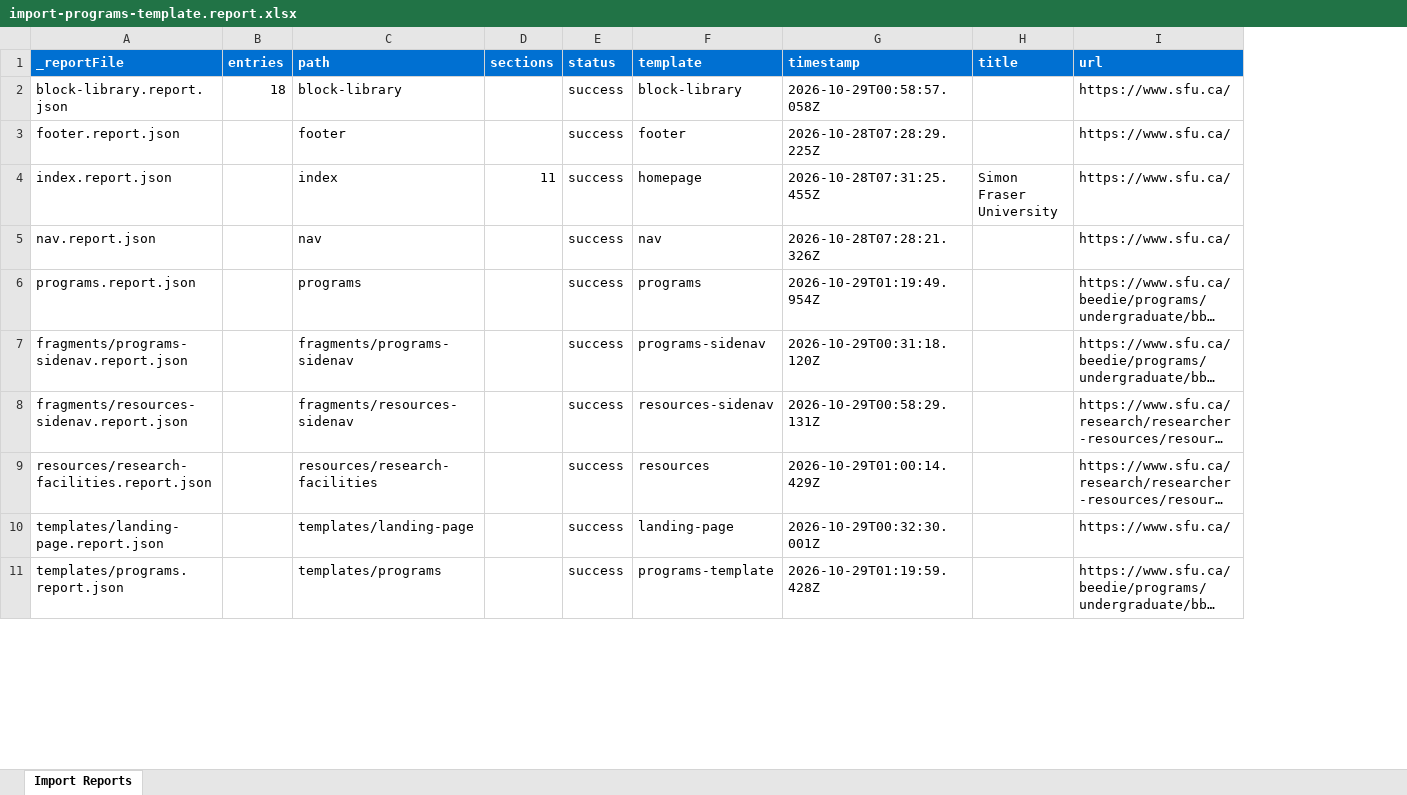
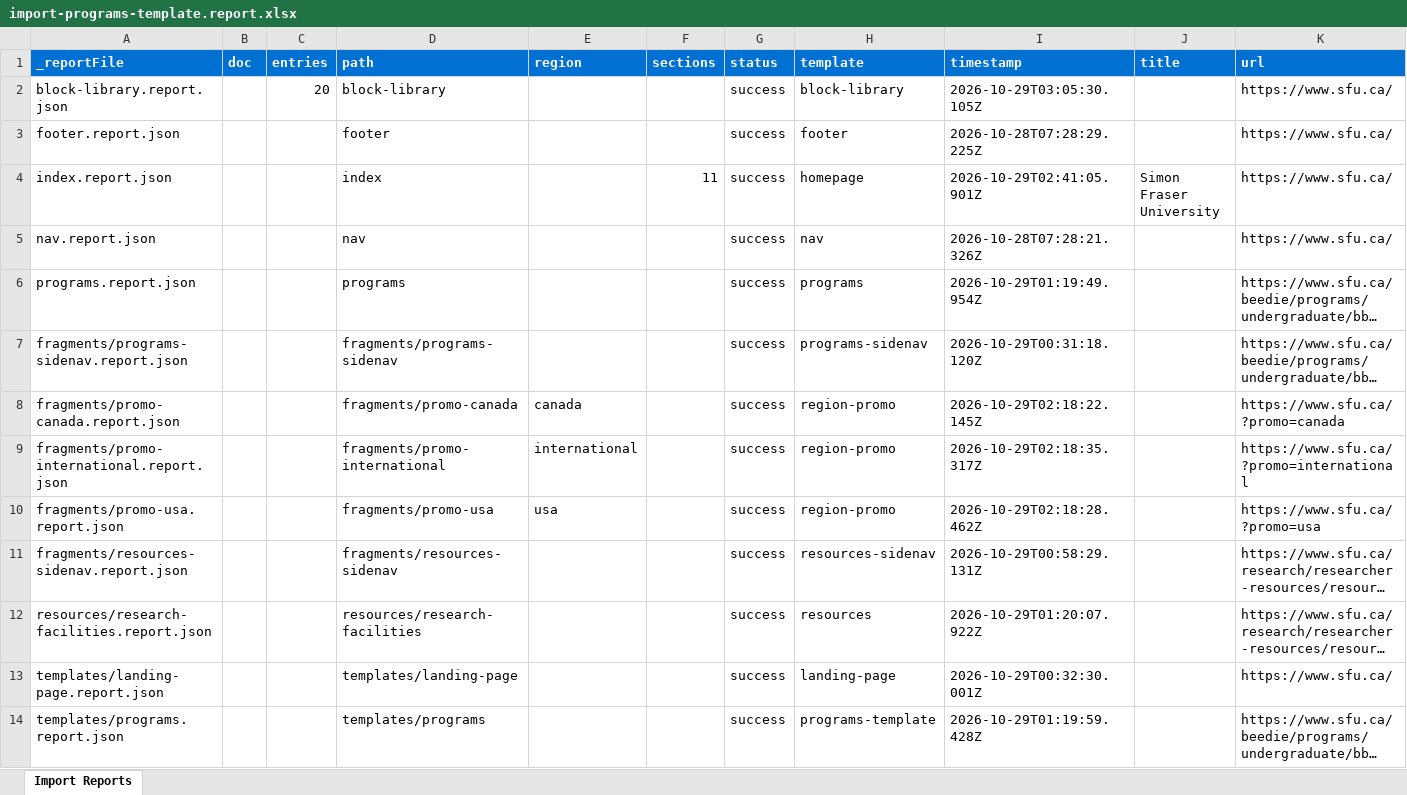
Before and after one commit to chis-adobe/sfu, an Excel workbook: tools/importer/reports/import-programs-template.report.xlsx, sheet Import Reports, drawn as a sheet; only a part is shown; long unchanged cells end in …; values as stored, in another font and other column widths than the file's, no borders; addresses are those after the commit; the diff covers the shown part only; the diff names each change by its address in the sheet, - before the commit and + after, or states it on an @@ line.

```diff
--- a/tools/importer/reports/import-programs-template.report.xlsx (sheet Import Reports)
+++ b/tools/importer/reports/import-programs-template.report.xlsx (sheet Import Reports)
+column B (doc), empty
+column E (region), empty
-C2 (entries): 18
+C2 (entries): 20
-I2 (timestamp): 2026-10-29T00:58:57.058Z
+I2 (timestamp): 2026-10-29T03:05:30.105Z
-I4 (timestamp): 2026-10-28T07:31:25.455Z
+I4 (timestamp): 2026-10-29T02:41:05.901Z
+row 8: fragments/promo-canada.report.json |  |  | fragments/promo-canada | canada |  | success | region-promo | 2026-10-29T02:18:22.145Z |  | https://www.sfu.ca/?promo=canada
+row 9: fragments/promo-international.report.json |  |  | fragments/promo-international | international |  | success | region-promo | 2026-10-29T02:18:35.317Z |  | https://www.sfu.ca/?promo=international
+row 10: fragments/promo-usa.report.json |  |  | fragments/promo-usa | usa |  | success | region-promo | 2026-10-29T02:18:28.462Z |  | https://www.sfu.ca/?promo=usa
-I12 (timestamp): 2026-10-29T01:00:14.429Z
+I12 (timestamp): 2026-10-29T01:20:07.922Z
```
Also changed, not shown: 12 added rows and 1 edited cell elsewhere in this sheet, tools/importer/reports/import-block-library.report.xlsx, tools/importer/reports/import-landing-template.report.xlsx, 31 other files.
